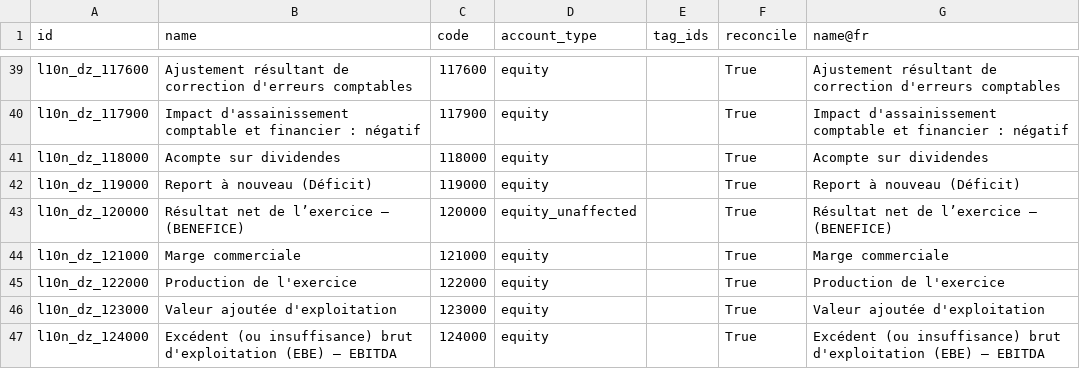
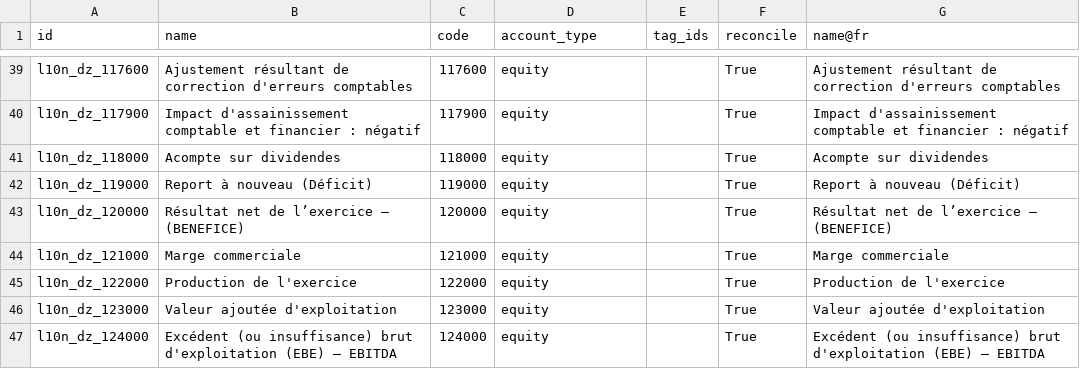
Before and after one commit to MahayaImad/Odoo19_modules, a CSV file: l10n_dz_cpss/data/template/account.account-dz.csv, drawn as a sheet; only a part is shown, gaps mark what is left out.

```diff
--- a/l10n_dz_cpss/data/template/account.account-dz.csv
+++ b/l10n_dz_cpss/data/template/account.account-dz.csv
@@ -42,3 +42,3 @@ l10n_dz_118000,Acompte sur dividendes,118000,equity,,True,Acompte sur dividendes
 l10n_dz_119000,Report à nouveau (Déficit),119000,equity,,True,Report à nouveau (Déficit)
-l10n_dz_120000,Résultat net de l’exercice – (BENEFICE),120000,equity_unaffected,,True,Résultat net de l’exercice – (BENEFICE)
+l10n_dz_120000,Résultat net de l’exercice – (BENEFICE),120000,equity,,True,Résultat net de l’exercice – (BENEFICE)
 l10n_dz_121000,Marge commerciale,121000,equity,,True,Marge commerciale
```
Also changed, not shown: 2 other files.
